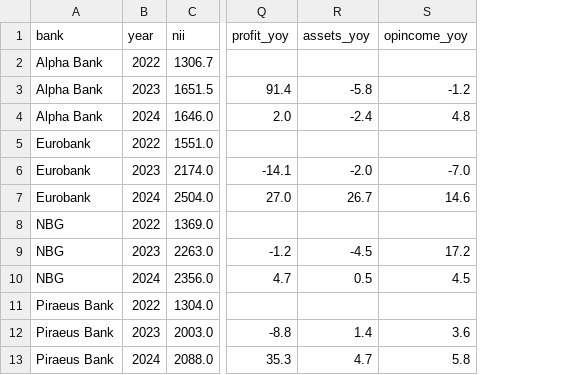
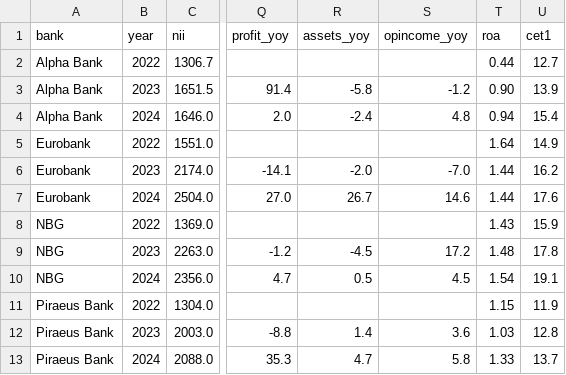
Before and after one commit to papastergiousp-maker/ETL_Pipelines, a CSV file: 02_Banking_Sector_Dashboard/data/processed/kpis_final.csv, drawn as a sheet; only a part is shown, gaps mark what is left out; the diff names each change by its address in the sheet, - before the commit and + after, or states it on an @@ line.

```diff
--- a/02_Banking_Sector_Dashboard/data/processed/kpis_final.csv
+++ b/02_Banking_Sector_Dashboard/data/processed/kpis_final.csv
+column T (roa), rows 2-13: 0.44 | 0.90 | 0.94 | 1.64 | 1.44 | 1.44 | 1.43 | 1.48 | 1.54 | 1.15 | 1.03 | 1.33
+column U (cet1), rows 2-13: 12.7 | 13.9 | 15.4 | 14.9 | 16.2 | 17.6 | 15.9 | 17.8 | 19.1 | 11.9 | 12.8 | 13.7
```
Also changed, not shown: 02_Banking_Sector_Dashboard/data/processed/balance_sheet_final.csv, 5 other files.
